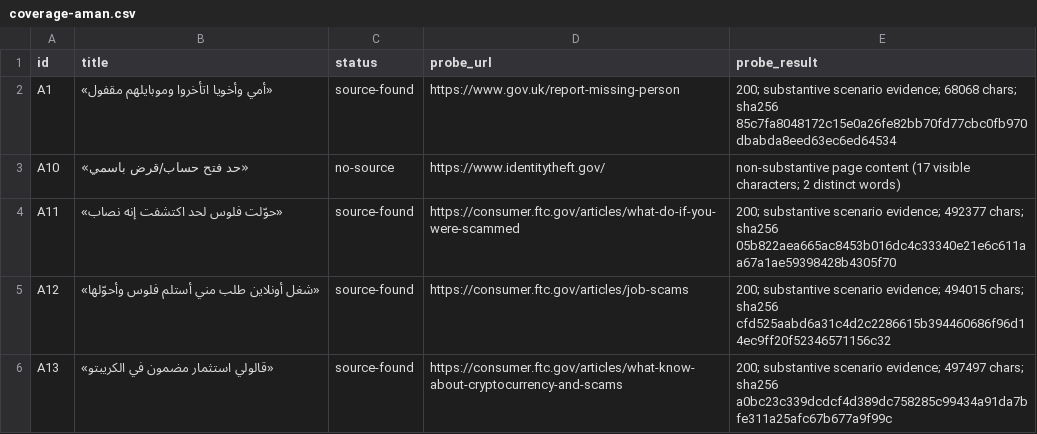
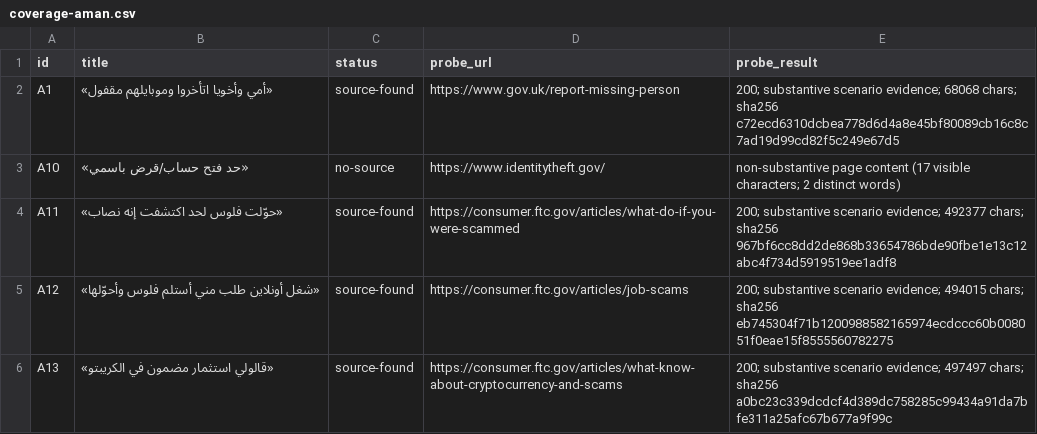
Before and after one commit to khaledwho0-ops/mawthooq-defense, a CSV file: docs/audits/phase0-2026-08-02/coverage-aman.csv, drawn as a sheet; only a part is shown; the diff covers the shown part only.

```diff
--- a/docs/audits/phase0-2026-08-02/coverage-aman.csv
+++ b/docs/audits/phase0-2026-08-02/coverage-aman.csv
@@ -1,6 +1,6 @@
 id,title,status,probe_url,probe_result
-A1,«أمي وأخويا اتأخروا وموبايلهم مقفول»,source-found,https://www.gov.uk/report-missing-person,200; substantive scenario evidence; 68068 chars; sha256 85c7fa8048172c15e0a26fe82bb70fd77cbc0fb970dbabda8eed63ec6ed64534
+A1,«أمي وأخويا اتأخروا وموبايلهم مقفول»,source-found,https://www.gov.uk/report-missing-person,200; substantive scenario evidence; 68068 chars; sha256 c72ecd6310dcbea778d6d4a8e45bf80089cb16c8c7ad19d99cd82f5c249e67d5
 A10,«حد فتح حساب/قرض باسمي»,no-source,https://www.identitytheft.gov/,non-substantive page content (17 visible characters; 2 distinct words)
-A11,«حوّلت فلوس لحد اكتشفت إنه نصاب»,source-found,https://consumer.ftc.gov/articles/what-do-if-you-were-scammed,200; substantive scenario evidence; 492377 chars; sha256 05b822aea665ac8453b016dc4c33340e21e6c611aa67a1ae59398428b4305f70
-A12,«شغل أونلاين طلب مني أستلم فلوس وأحوّلها»,source-found,https://consumer.ftc.gov/articles/job-scams,200; substantive scenario evidence; 494015 chars; sha256 cfd525aabd6a31c4d2c2286615b394460686f96d14ec9ff20f52346571156c32
+A11,«حوّلت فلوس لحد اكتشفت إنه نصاب»,source-found,https://consumer.ftc.gov/articles/what-do-if-you-were-scammed,200; substantive scenario evidence; 492377 chars; sha256 967bf6cc8dd2de868b33654786bde90fbe1e13c12abc4f734d5919519ee1adf8
+A12,«شغل أونلاين طلب مني أستلم فلوس وأحوّلها»,source-found,https://consumer.ftc.gov/articles/job-scams,200; substantive scenario evidence; 494015 chars; sha256 eb745304f71b1200988582165974ecdccc60b008051f0eae15f8555560782275
 A13,«قالولي استثمار مضمون في الكريبتو»,source-found,https://consumer.ftc.gov/articles/what-know-about-cryptocurrency-and-scams,200; substantive scenario evidence; 497497 chars; sha256 a0bc23c339dcdcf4d389dc758285c99434a91da7bfe311a25afc67b677a9f99c
```
Also changed, not shown: 6 edited cells elsewhere in this file, docs/audits/phase0-2026-08-02/coverage-hoqoqi.csv, 27 other files.
